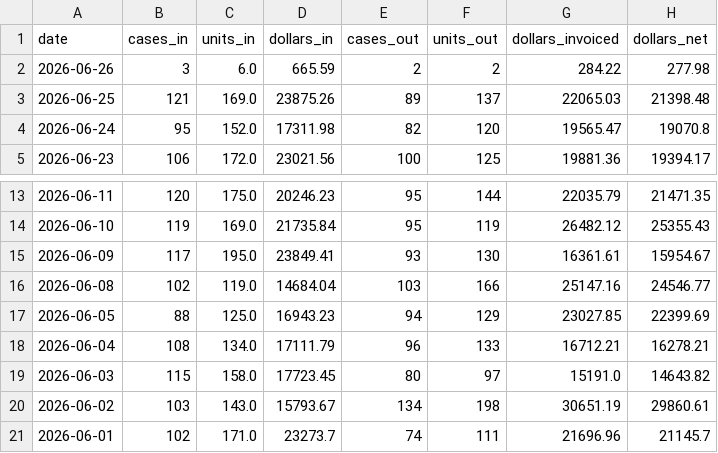
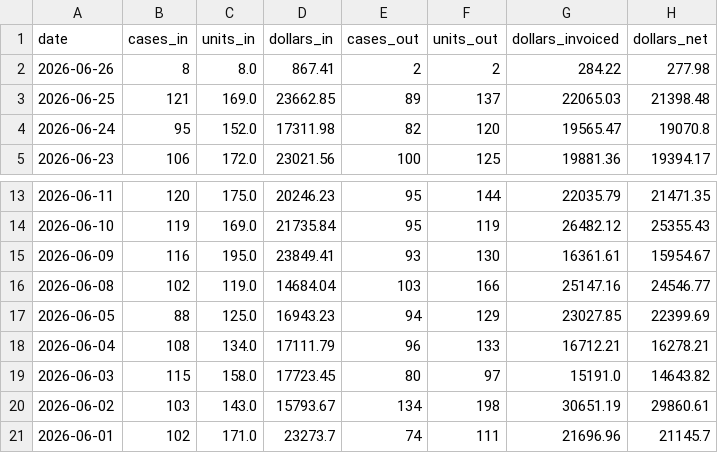
Before and after one commit to danulaszek-bit/artistic-dental-portal, a CSV file: cache/latest/daily_sales.csv, drawn as a sheet; only a part is shown, gaps mark what is left out.

```diff
--- a/cache/latest/daily_sales.csv
+++ b/cache/latest/daily_sales.csv
@@ -1,4 +1,4 @@
 date,cases_in,units_in,dollars_in,cases_out,units_out,dollars_invoiced,dollars_net
-2026-06-26,3,6.0,665.59,2,2,284.22,277.98
-2026-06-25,121,169.0,23875.26,89,137,22065.03,21398.48
+2026-06-26,8,8.0,867.41,2,2,284.22,277.98
+2026-06-25,121,169.0,23662.85,89,137,22065.03,21398.48
 2026-06-24,95,152.0,17311.98,82,120,19565.47,19070.8
@@ -14,3 +14,3 @@ date,cases_in,units_in,dollars_in,cases_out,units_out,dollars_invoiced,dollars_n
 2026-06-10,119,169.0,21735.84,95,119,26482.12,25355.43
-2026-06-09,117,195.0,23849.41,93,130,16361.61,15954.67
+2026-06-09,116,195.0,23849.41,93,130,16361.61,15954.67
 2026-06-08,102,119.0,14684.04,103,166,25147.16,24546.77
```
Also changed, not shown: cache/latest/kpi_gauges.csv, cache/latest/wip_detail.csv, 3 other files.
